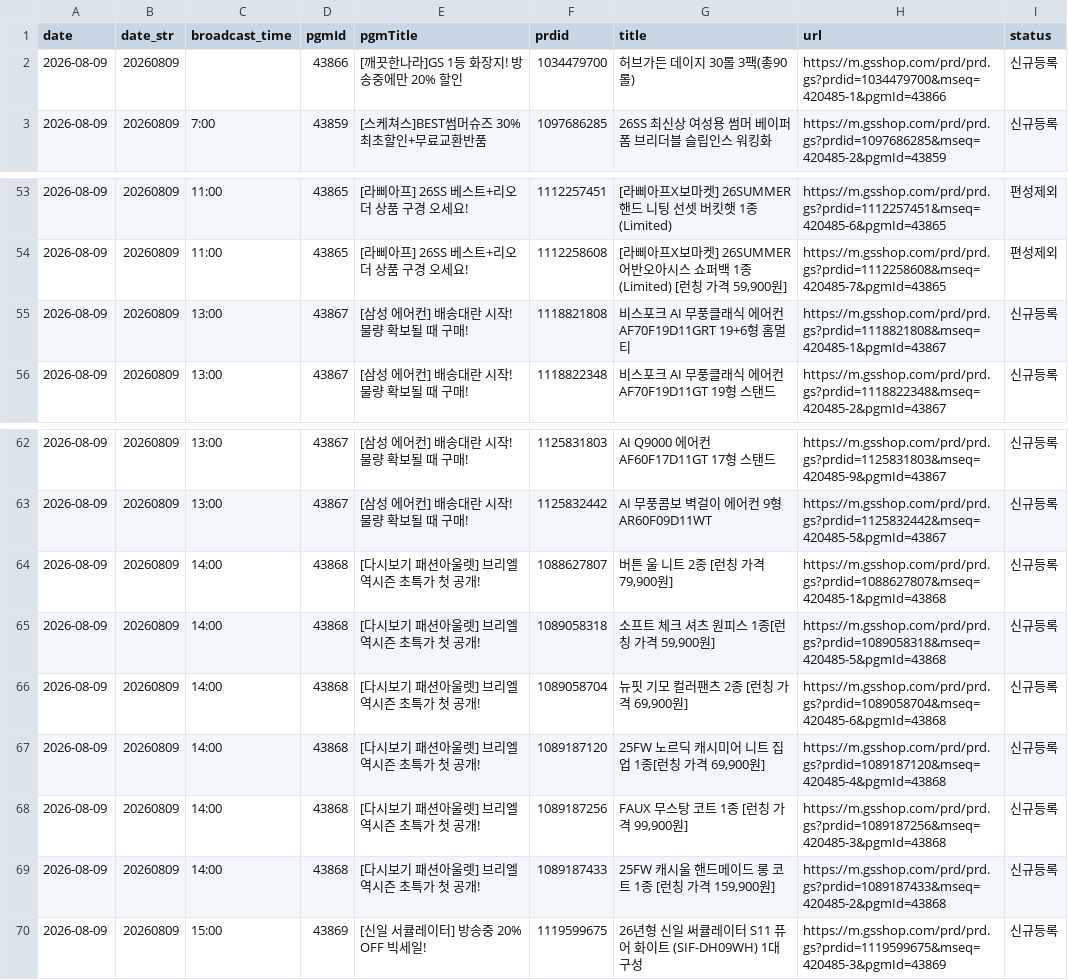
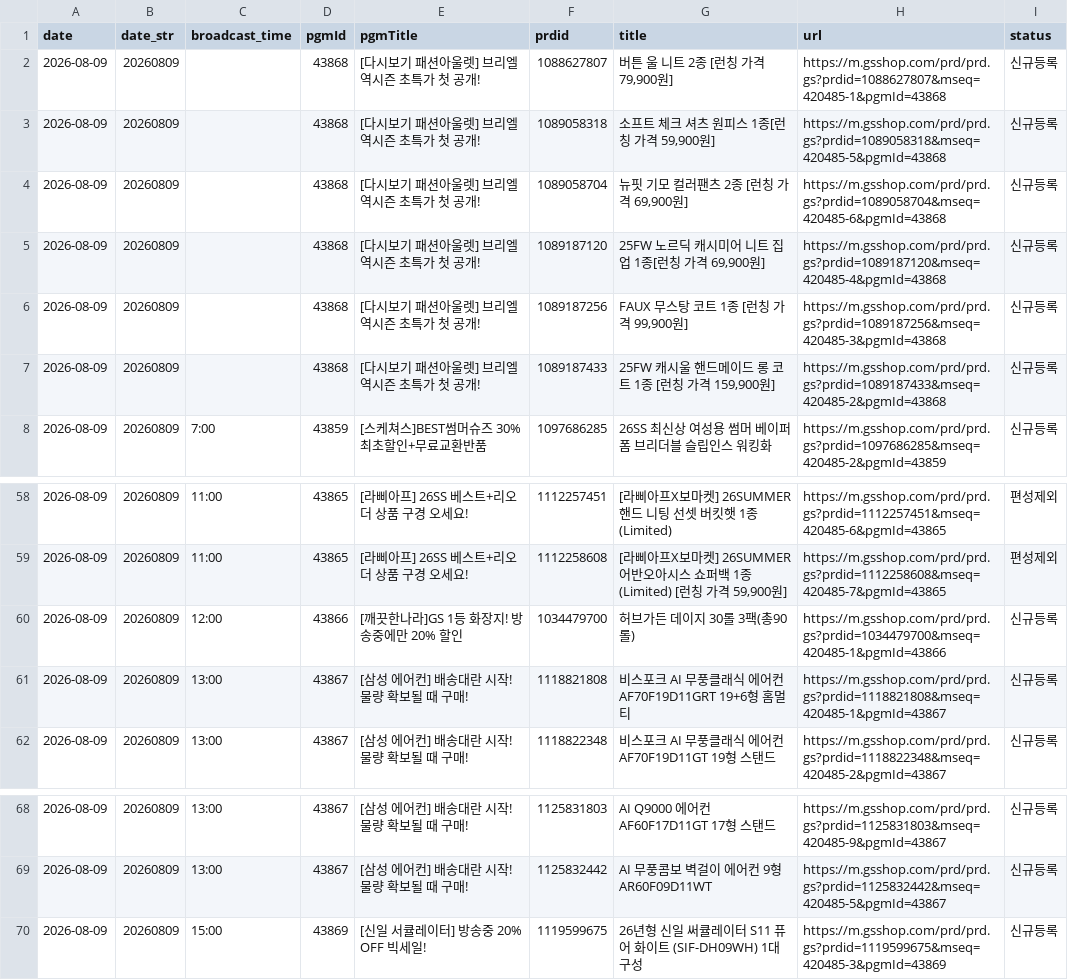
Before and after one commit to poodingcake-hue/GSMOBILE, a CSV file: web-app/public/data/mlive.csv, drawn as a sheet; only a part is shown, gaps mark what is left out.

```diff
--- a/web-app/public/data/mlive.csv
+++ b/web-app/public/data/mlive.csv
@@ -1,3 +1,8 @@
 date,date_str,broadcast_time,pgmId,pgmTitle,prdid,title,url,status
-2026-08-09,20260809,,43866,[깨끗한나라]GS 1등 화장지! 방송중에만 20% 할인,1034479700,허브가든 데이지 30롤 3팩(총90롤),https://m.gsshop.com/prd/prd.gs?prdid=1034479700&mseq=420485-1&pgmId=43866,신규등록
+2026-08-09,20260809,,43868,[다시보기 패션아울렛] 브리엘 역시즌 초특가 첫 공개!,1088627807,"버튼 울 니트 2종 [런칭 가격 79,900원]",https://m.gsshop.com/prd/prd.gs?prdid=1088627807&mseq=420485-1&pgmId=43868,신규등록
+2026-08-09,20260809,,43868,[다시보기 패션아울렛] 브리엘 역시즌 초특가 첫 공개!,1089058318,"소프트 체크 셔츠 원피스 1종[런칭 가격 59,900원]",https://m.gsshop.com/prd/prd.gs?prdid=1089058318&mseq=420485-5&pgmId=43868,신규등록
+2026-08-09,20260809,,43868,[다시보기 패션아울렛] 브리엘 역시즌 초특가 첫 공개!,1089058704,"뉴핏 기모 컬러팬츠 2종 [런칭 가격 69,900원]",https://m.gsshop.com/prd/prd.gs?prdid=1089058704&mseq=420485-6&pgmId=43868,신규등록
+2026-08-09,20260809,,43868,[다시보기 패션아울렛] 브리엘 역시즌 초특가 첫 공개!,1089187120,"25FW 노르딕 캐시미어 니트 집업 1종[런칭 가격 69,900원]",https://m.gsshop.com/prd/prd.gs?prdid=1089187120&mseq=420485-4&pgmId=43868,신규등록
+2026-08-09,20260809,,43868,[다시보기 패션아울렛] 브리엘 역시즌 초특가 첫 공개!,1089187256,"FAUX 무스탕 코트 1종 [런칭 가격 99,900원]",https://m.gsshop.com/prd/prd.gs?prdid=1089187256&mseq=420485-3&pgmId=43868,신규등록
+2026-08-09,20260809,,43868,[다시보기 패션아울렛] 브리엘 역시즌 초특가 첫 공개!,1089187433,"25FW 캐시울 핸드메이드 롱 코트 1종 [런칭 가격 159,900원]",https://m.gsshop.com/prd/prd.gs?prdid=1089187433&mseq=420485-2&pgmId=43868,신규등록
 2026-08-09,20260809,7:00,43859,[스케쳐스]BEST썸머슈즈 30% 최초할인+무료교환반품,1097686285,26SS 최신상 여성용 썸머 베이퍼폼 브리더블 슬립인스 워킹화,https://m.gsshop.com/prd/prd.gs?prdid=1097686285&mseq=420485-2&pgmId=43859,신규등록
@@ -54,2 +59,3 @@
 2026-08-09,20260809,11:00,43865,[라삐아프] 26SS 베스트+리오더 상품 구경 오세요!,1112258608,"[라삐아프X보마켓] 26SUMMER 어반오아시스 쇼퍼백 1종(Limited) [런칭 가격 59,900원]",https://m.gsshop.com/prd/prd.gs?prdid=1112258608&mseq=420485-7&pgmId=43865,편성제외
+2026-08-09,20260809,12:00,43866,[깨끗한나라]GS 1등 화장지! 방송중에만 20% 할인,1034479700,허브가든 데이지 30롤 3팩(총90롤),https://m.gsshop.com/prd/prd.gs?prdid=1034479700&mseq=420485-1&pgmId=43866,신규등록
 2026-08-09,20260809,13:00,43867,[삼성 에어컨] 배송대란 시작! 물량 확보될 때 구매!,1118821808,비스포크 AI 무풍클래식 에어컨 AF70F19D11GRT 19+6형 홈멀티,https://m.gsshop.com/prd/prd.gs?prdid=1118821808&mseq=420485-1&pgmId=43867,신규등록
@@ -63,8 +69,2 @@
 2026-08-09,20260809,13:00,43867,[삼성 에어컨] 배송대란 시작! 물량 확보될 때 구매!,1125832442,AI 무풍콤보 벽걸이 에어컨 9형 AR60F09D11WT,https://m.gsshop.com/prd/prd.gs?prdid=1125832442&mseq=420485-5&pgmId=43867,신규등록
-2026-08-09,20260809,14:00,43868,[다시보기 패션아울렛] 브리엘 역시즌 초특가 첫 공개!,1088627807,"버튼 울 니트 2종 [런칭 가격 79,900원]",https://m.gsshop.com/prd/prd.gs?prdid=1088627807&mseq=420485-1&pgmId=43868,신규등록
-2026-08-09,20260809,14:00,43868,[다시보기 패션아울렛] 브리엘 역시즌 초특가 첫 공개!,1089058318,"소프트 체크 셔츠 원피스 1종[런칭 가격 59,900원]",https://m.gsshop.com/prd/prd.gs?prdid=1089058318&mseq=420485-5&pgmId=43868,신규등록
-2026-08-09,20260809,14:00,43868,[다시보기 패션아울렛] 브리엘 역시즌 초특가 첫 공개!,1089058704,"뉴핏 기모 컬러팬츠 2종 [런칭 가격 69,900원]",https://m.gsshop.com/prd/prd.gs?prdid=1089058704&mseq=420485-6&pgmId=43868,신규등록
-2026-08-09,20260809,14:00,43868,[다시보기 패션아울렛] 브리엘 역시즌 초특가 첫 공개!,1089187120,"25FW 노르딕 캐시미어 니트 집업 1종[런칭 가격 69,900원]",https://m.gsshop.com/prd/prd.gs?prdid=1089187120&mseq=420485-4&pgmId=43868,신규등록
-2026-08-09,20260809,14:00,43868,[다시보기 패션아울렛] 브리엘 역시즌 초특가 첫 공개!,1089187256,"FAUX 무스탕 코트 1종 [런칭 가격 99,900원]",https://m.gsshop.com/prd/prd.gs?prdid=1089187256&mseq=420485-3&pgmId=43868,신규등록
-2026-08-09,20260809,14:00,43868,[다시보기 패션아울렛] 브리엘 역시즌 초특가 첫 공개!,1089187433,"25FW 캐시울 핸드메이드 롱 코트 1종 [런칭 가격 159,900원]",https://m.gsshop.com/prd/prd.gs?prdid=1089187433&mseq=420485-2&pgmId=43868,신규등록
 2026-08-09,20260809,15:00,43869,[신일 서큘레이터] 방송중 20% OFF 빅세일!,1119599675,26년형 신일 써큘레이터 S11 퓨어 화이트 (SIF-DH09WH) 1대 구성,https://m.gsshop.com/prd/prd.gs?prdid=1119599675&mseq=420485-3&pgmId=43869,신규등록
```
